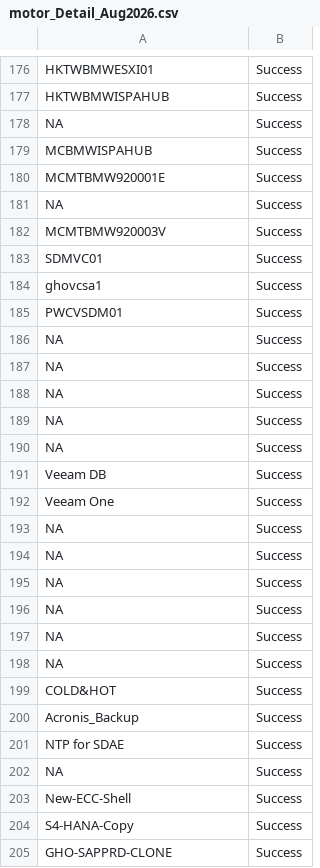
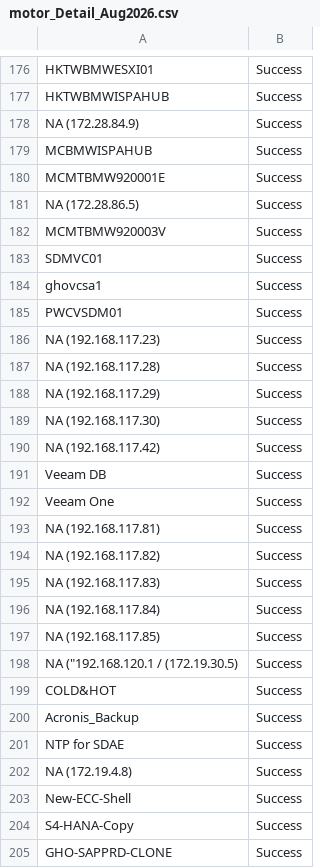
Before and after one commit to binczarczamhudy/Aug-Backup-2026, a CSV file: motor_Detail_Aug2026.csv, drawn as a sheet; only a part is shown, gaps mark what is left out; the diff covers the shown part only.

Commit message:
Update motor_Detail_Aug2026.csv

```diff
--- a/motor_Detail_Aug2026.csv
+++ b/motor_Detail_Aug2026.csv
@@ -178,6 +177,6 @@ HKTWBMWESXI01,Success
 HKTWBMWISPAHUB,Success
-NA,Success
+NA (172.28.84.9),Success
 MCBMWISPAHUB,Success
 MCMTBMW920001E,Success
-NA,Success
+NA (172.28.86.5),Success
 MCMTBMW920003V,Success
@@ -186,15 +185,15 @@ ghovcsa1,Success
 PWCVSDM01,Success
-NA,Success
-NA,Success
-NA,Success
-NA,Success
-NA,Success
+NA (192.168.117.23),Success
+NA (192.168.117.28),Success
+NA (192.168.117.29),Success
+NA (192.168.117.30),Success
+NA (192.168.117.42),Success
 Veeam DB,Success
 Veeam One,Success
-NA,Success
-NA,Success
-NA,Success
-NA,Success
-NA,Success
-NA,Success
+NA (192.168.117.81),Success
+NA (192.168.117.82),Success
+NA (192.168.117.83),Success
+NA (192.168.117.84),Success
+NA (192.168.117.85),Success
+NA ("192.168.120.1 / (172.19.30.5),Success
 COLD&HOT,Success
@@ -202,3 +201,3 @@ Acronis_Backup,Success
 NTP for SDAE,Success
-NA,Success
+NA (172.19.4.8),Success
 New-ECC-Shell,Success
```
Also changed, not shown: 21 edited cells elsewhere in this file.
